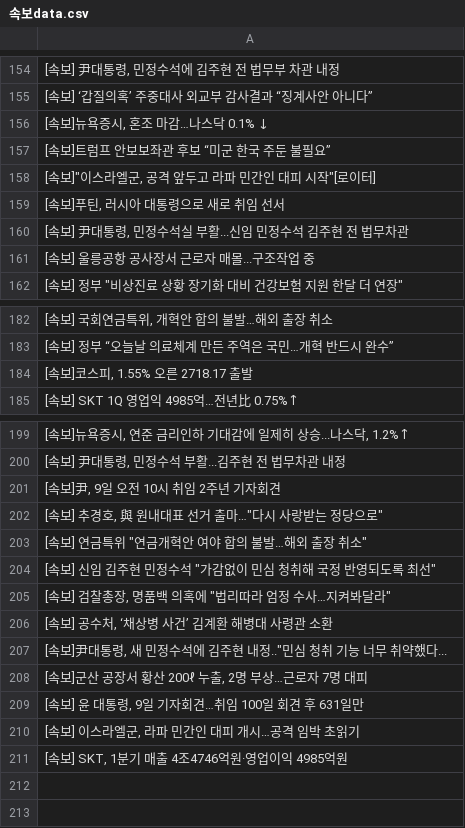
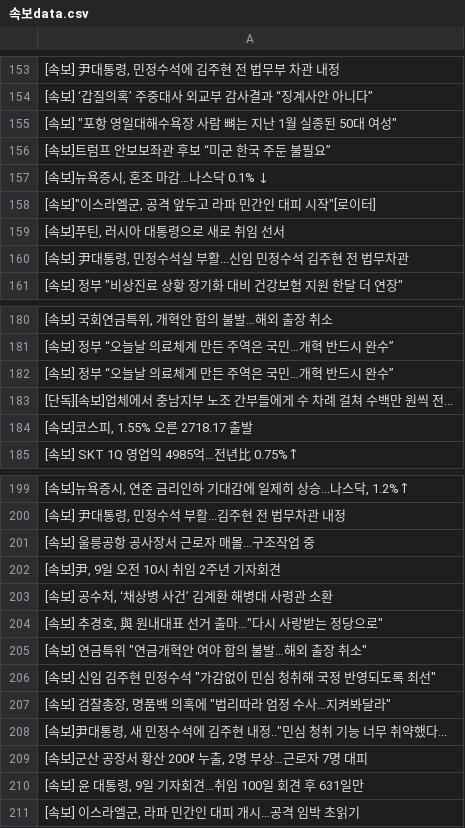
Before and after one commit to devopspark/GitNews, a CSV file: 속보data.csv, drawn as a sheet; only a part is shown, gaps mark what is left out; the diff covers the shown part only.

```diff
--- a/속보data.csv
+++ b/속보data.csv
@@ -155,4 +154,5 @@
 [속보] ‘갑질의혹’ 주중대사 외교부 감사결과 “징계사안 아니다”
+"[속보] ""포항 영일대해수욕장 사람 뼈는 지난 1월 실종된 50대 여성"""
+[속보]트럼프 안보보좌관 후보 “미군 한국 주둔 불필요”
 "[속보]뉴욕증시, 혼조 마감…나스닥 0.1% ↓"
-[속보]트럼프 안보보좌관 후보 “미군 한국 주둔 불필요”
 "[속보]""이스라엘군, 공격 앞두고 라파 민간인 대피 시작""[로이터]"
@@ -160,3 +160,2 @@
 "[속보] 尹대통령, 민정수석실 부활...신임 민정수석 김주현 전 법무차관"
-[속보] 울릉공항 공사장서 근로자 매몰...구조작업 중
 "[속보] 정부 ""비상진료 상황 장기화 대비 건강보험 지원 한달 더 연장"""
@@ -183,2 +181,4 @@
 [속보] 정부 “오늘날 의료체계 만든 주역은 국민…개혁 반드시 완수”
+[속보] 정부 “오늘날 의료체계 만든 주역은 국민…개혁 반드시 완수”
+[단독][속보]업체에서 충남지부 노조 간부들에게 수 차례 걸쳐 수백만 원씩 전...
 "[속보]코스피, 1.55% 오른 2718.17 출발"
@@ -200,3 +200,5 @@
 "[속보] 尹대통령, 민정수석 부활...김주현 전 법무차관 내정"
+[속보] 울릉공항 공사장서 근로자 매몰...구조작업 중
 "[속보]尹, 9일 오전 10시 취임 2주년 기자회견"
+"[속보] 공수처, ‘채상병 사건’ 김계환 해병대 사령관 소환"
 "[속보] 추경호, 與 원내대표 선거 출마…""다시 사랑받는 정당으로"""
@@ -205,3 +207,2 @@
 "[속보] 검찰총장, 명품백 의혹에 ""법리따라 엄정 수사…지켜봐달라"""
-"[속보] 공수처, ‘채상병 사건’ 김계환 해병대 사령관 소환"
 "[속보]尹대통령, 새 민정수석에 김주현 내정..""민심 청취 기능 너무 취약했다..."
@@ -210,2 +211 @@
 "[속보] 이스라엘군, 라파 민간인 대피 개시…공격 임박 초읽기"
-"[속보] SKT, 1분기 매출 4조4746억원·영업이익 4985억원"
```
Also changed, not shown: 12 added rows, 15 removed rows, 15 moved rows and 5 edited cells elsewhere in this file.
